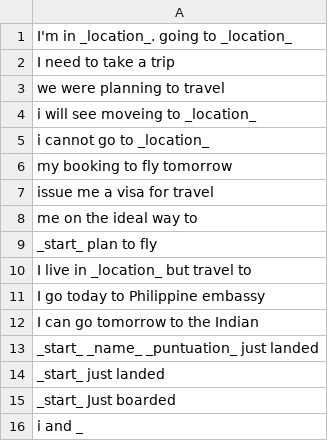
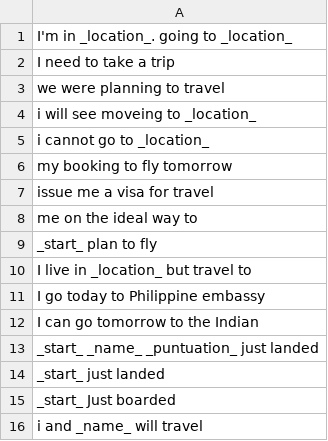
Before and after one commit to shinew13/sms_indicators_en, a CSV file: travel_traveler_sender_indicator.csv, drawn as a sheet.

Commit message:
Update travel_traveler_sender_indicator.csv

```diff
--- a/travel_traveler_sender_indicator.csv
+++ b/travel_traveler_sender_indicator.csv
@@ -15,2 +15,2 @@ _start_ just landed
 _start_ Just boarded
-i and _
+i and _name_ will travel
```
